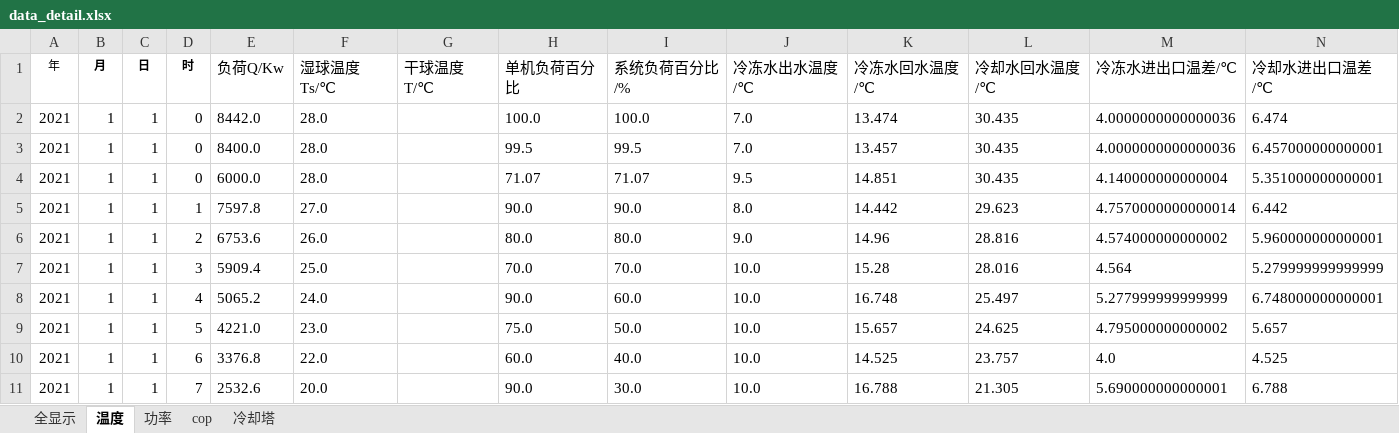
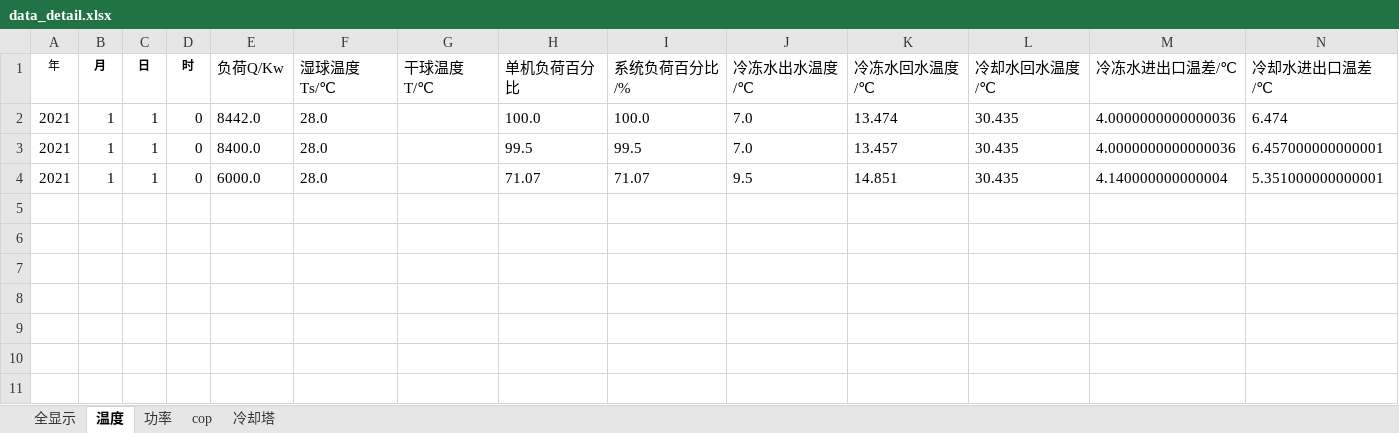
Before and after one commit to ssf-czh/analy_pro, an Excel workbook: gui/data_detail.xlsx, sheet 温度, drawn as a sheet; values as stored, in another font and other column widths than the file's, no borders; the diff names each change by its address in the sheet, - before the commit and + after, or states it on an @@ line.

```diff
--- a/gui/data_detail.xlsx (sheet 温度)
+++ b/gui/data_detail.xlsx (sheet 温度)
-row 5: 2021 | 1 | 1 | 1 | 7597.8 | 27.0 |  | 90.0 | 90.0 | 8.0 | 14.442 | 29.623 | 4.7570000000000014 | 6.442
-row 6: 2021 | 1 | 1 | 2 | 6753.6 | 26.0 |  | 80.0 | 80.0 | 9.0 | 14.96 | 28.816 | 4.574000000000002 | 5.960000000000001
-row 7: 2021 | 1 | 1 | 3 | 5909.4 | 25.0 |  | 70.0 | 70.0 | 10.0 | 15.28 | 28.016 | 4.564 | 5.279999999999999
-row 8: 2021 | 1 | 1 | 4 | 5065.2 | 24.0 |  | 90.0 | 60.0 | 10.0 | 16.748 | 25.497 | 5.277999999999999 | 6.748000000000001
-row 9: 2021 | 1 | 1 | 5 | 4221.0 | 23.0 |  | 75.0 | 50.0 | 10.0 | 15.657 | 24.625 | 4.795000000000002 | 5.657
-row 10: 2021 | 1 | 1 | 6 | 3376.8 | 22.0 |  | 60.0 | 40.0 | 10.0 | 14.525 | 23.757 | 4.0 | 4.525
-row 11: 2021 | 1 | 1 | 7 | 2532.6 | 20.0 |  | 90.0 | 30.0 | 10.0 | 16.788 | 21.305 | 5.690000000000001 | 6.788
```
Also changed, not shown: sheet 全显示, sheet 功率, sheet 冷却塔, sheet cop, 10 other files.
